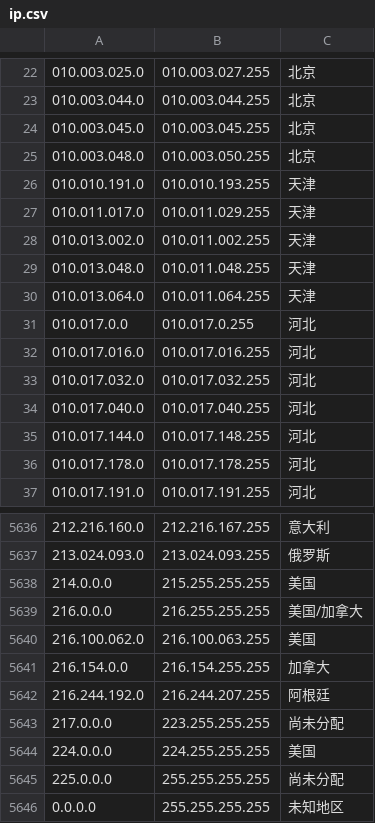
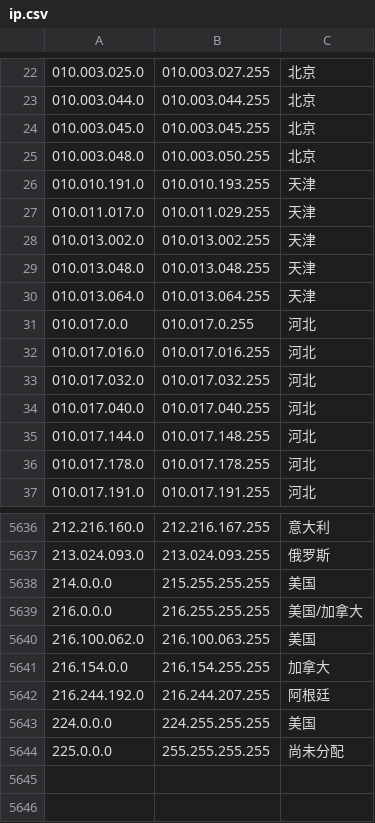
Before and after one commit to whb/webvote, a CSV file: src/ip.csv, drawn as a sheet; only a part is shown, gaps mark what is left out.

```diff
--- a/src/ip.csv
+++ b/src/ip.csv
@@ -27,5 +27,5 @@
 010.011.017.0,010.011.029.255,天津
-010.013.002.0,010.011.002.255,天津
-010.013.048.0,010.011.048.255,天津
-010.013.064.0,010.011.064.255,天津
+010.013.002.0,010.013.002.255,天津
+010.013.048.0,010.013.048.255,天津
+010.013.064.0,010.013.064.255,天津
 010.017.0.0,010.017.0.255,河北
@@ -5642,5 +5642,3 @@
 216.244.192.0,216.244.207.255,阿根廷
-217.0.0.0,223.255.255.255,尚未分配
 224.0.0.0,224.255.255.255,美国
 225.0.0.0,255.255.255.255,尚未分配
-0.0.0.0,255.255.255.255,未知地区
```
Also changed, not shown: 3 other files.
